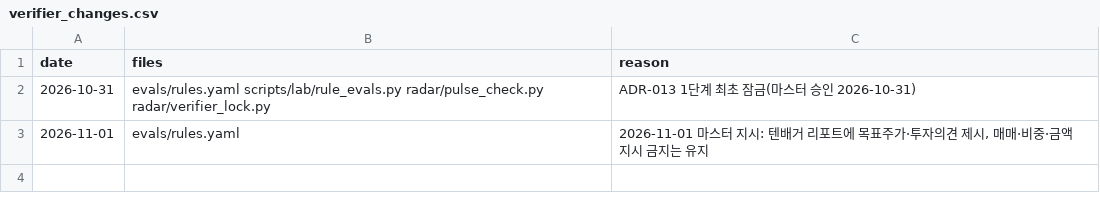
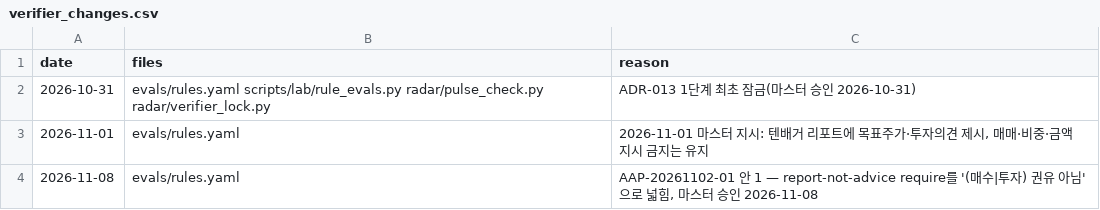
Before and after one commit to SEOKD/chiip, a CSV file: evals/verifier_changes.csv, drawn as a sheet.

```diff
--- a/evals/verifier_changes.csv
+++ b/evals/verifier_changes.csv
@@ -3 +3,2 @@ date,files,reason
 2026-11-01,evals/rules.yaml,"2026-11-01 마스터 지시: 텐배거 리포트에 목표주가·투자의견 제시, 매매·비중·금액 지시 금지는 유지"
+2026-11-08,evals/rules.yaml,"AAP-20261102-01 안 1 — report-not-advice require를 '(매수|투자) 권유 아님'으로 넓힘, 마스터 승인 2026-11-08"
```
Also changed, not shown: 4 other files.
